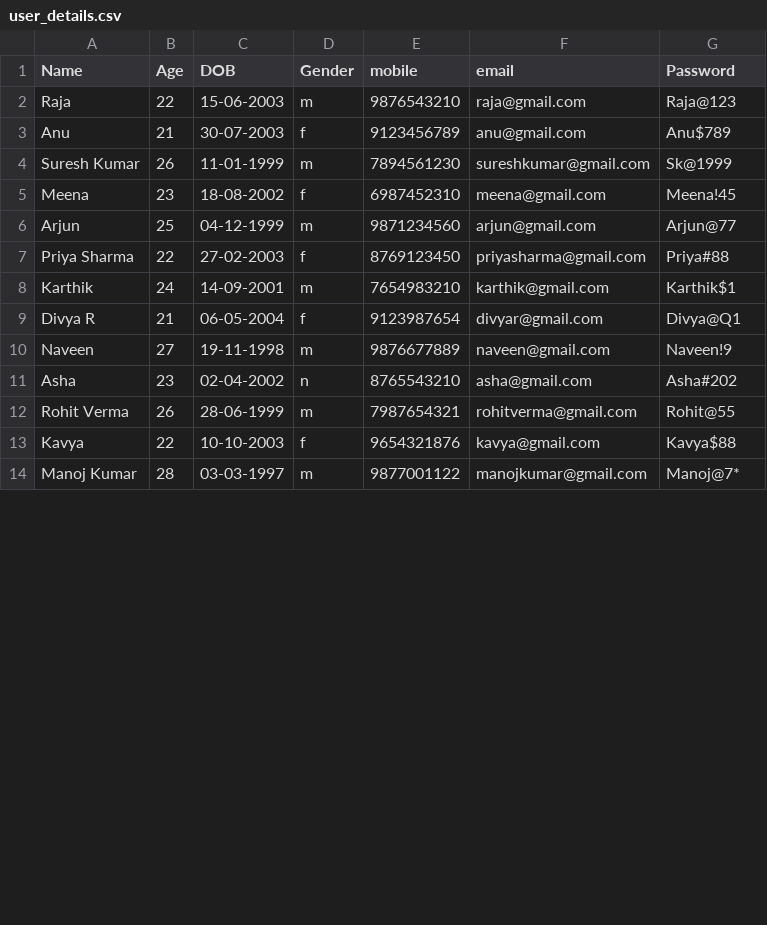
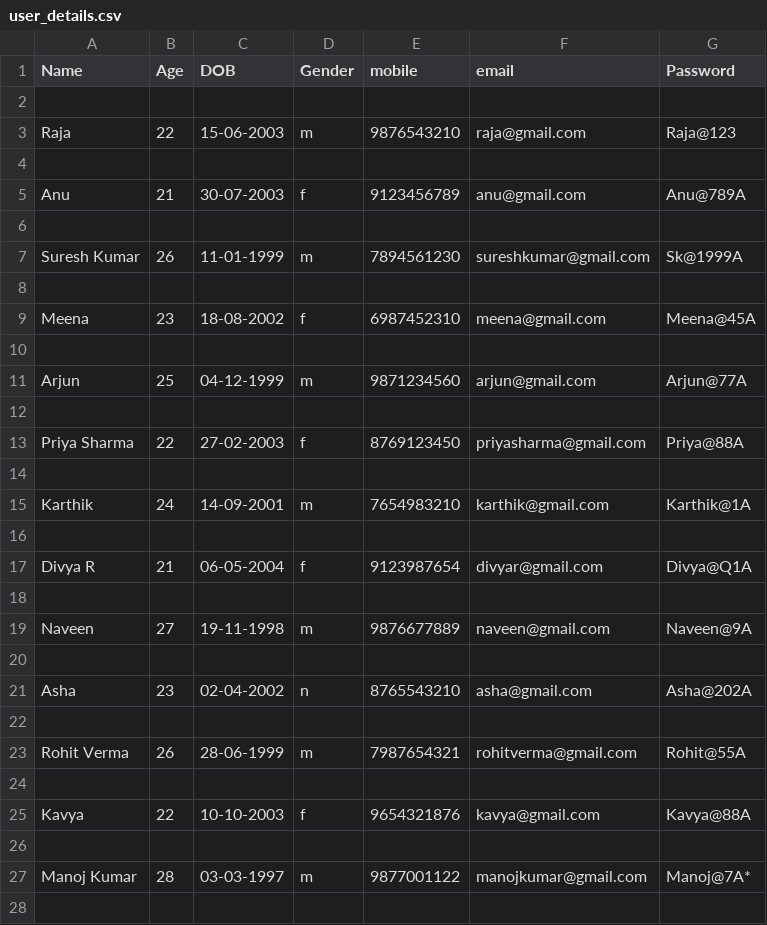
Before and after one commit to Yuvaraj-7/PY_BANK_CLI, a CSV file: user_details.csv, drawn as a sheet; only a part is shown; the diff covers the shown part only.

```diff
--- a/user_details.csv
+++ b/user_details.csv
@@ -1,14 +1,28 @@
 Name,Age,DOB,Gender,mobile,email,Password
+
 Raja,22,15-06-2003,m,9876543210,raja@gmail.com,Raja@123
-Anu,21,30-07-2003,f,9123456789,anu@gmail.com,Anu$789
-Suresh Kumar,26,11-01-1999,m,7894561230,sureshkumar@gmail.com,Sk@1999
-Meena,23,18-08-2002,f,6987452310,meena@gmail.com,Meena!45
-Arjun,25,04-12-1999,m,9871234560,arjun@gmail.com,Arjun@77
-Priya Sharma,22,27-02-2003,f,8769123450,priyasharma@gmail.com,Priya#88
-Karthik,24,14-09-2001,m,7654983210,karthik@gmail.com,Karthik$1
-Divya R,21,06-05-2004,f,9123987654,divyar@gmail.com,Divya@Q1
-Naveen,27,19-11-1998,m,9876677889,naveen@gmail.com,Naveen!9
-Asha,23,02-04-2002,n,8765543210,asha@gmail.com,Asha#202
-Rohit Verma,26,28-06-1999,m,7987654321,rohitverma@gmail.com,Rohit@55
-Kavya,22,10-10-2003,f,9654321876,kavya@gmail.com,Kavya$88
-Manoj Kumar,28,03-03-1997,m,9877001122,manojkumar@gmail.com,Manoj@7*
+
+Anu,21,30-07-2003,f,9123456789,anu@gmail.com,Anu@789A
+
+Suresh Kumar,26,11-01-1999,m,7894561230,sureshkumar@gmail.com,Sk@1999A
+
+Meena,23,18-08-2002,f,6987452310,meena@gmail.com,Meena@45A
+
+Arjun,25,04-12-1999,m,9871234560,arjun@gmail.com,Arjun@77A
+
+Priya Sharma,22,27-02-2003,f,8769123450,priyasharma@gmail.com,Priya@88A
+
+Karthik,24,14-09-2001,m,7654983210,karthik@gmail.com,Karthik@1A
+
+Divya R,21,06-05-2004,f,9123987654,divyar@gmail.com,Divya@Q1A
+
+Naveen,27,19-11-1998,m,9876677889,naveen@gmail.com,Naveen@9A
+
+Asha,23,02-04-2002,n,8765543210,asha@gmail.com,Asha@202A
+
+Rohit Verma,26,28-06-1999,m,7987654321,rohitverma@gmail.com,Rohit@55A
+
+Kavya,22,10-10-2003,f,9654321876,kavya@gmail.com,Kavya@88A
+
+Manoj Kumar,28,03-03-1997,m,9877001122,manojkumar@gmail.com,Manoj@7A*
+
```
Also changed, not shown: 17 added rows and 18 edited cells elsewhere in this file, 9 other files.
